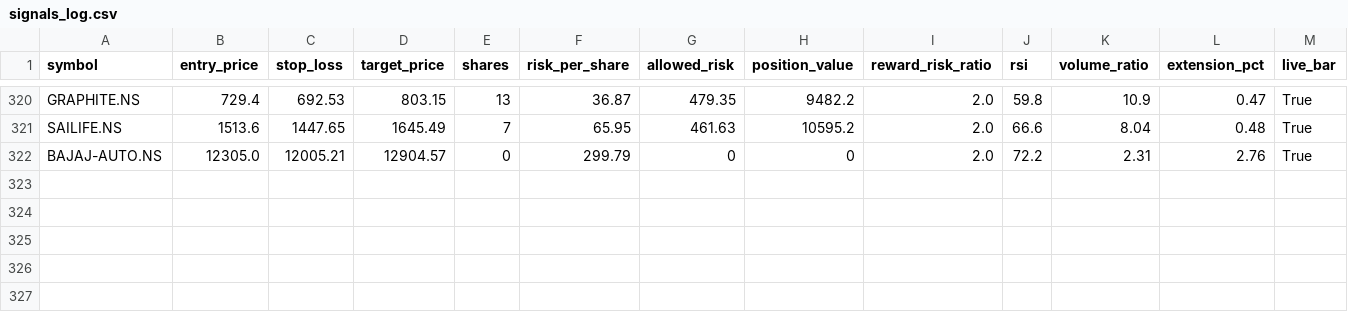
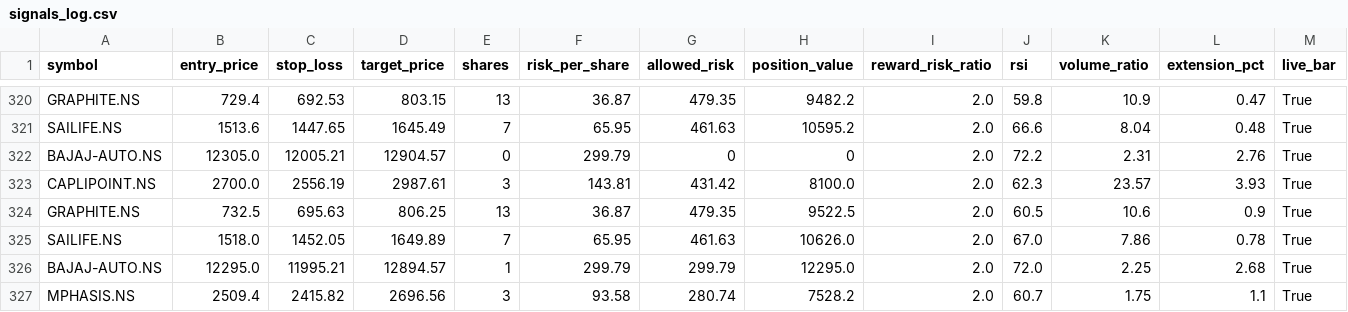
Before and after one commit to eeshanshukla12-star/nse_screener_1_.py, a CSV file: signals_log.csv, drawn as a sheet; only a part is shown, gaps mark what is left out; rows hold the shown columns only; the diff names each change by its address in the sheet, - before the commit and + after, or states it on an @@ line.

Commit message:
Update signal log [skip ci]

```diff
--- a/signals_log.csv
+++ b/signals_log.csv
+row 323: CAPLIPOINT.NS | 2700.0 | 2556.19 | 2987.61 | 3 | 143.81 | 431.42 | 8100.0 | 2.0 | 62.3 | 23.57 | 3.93 | True
+row 324: GRAPHITE.NS | 732.5 | 695.63 | 806.25 | 13 | 36.87 | 479.35 | 9522.5 | 2.0 | 60.5 | 10.6 | 0.9 | True
+row 325: SAILIFE.NS | 1518.0 | 1452.05 | 1649.89 | 7 | 65.95 | 461.63 | 10626.0 | 2.0 | 67.0 | 7.86 | 0.78 | True
+row 326: BAJAJ-AUTO.NS | 12295.0 | 11995.21 | 12894.57 | 1 | 299.79 | 299.79 | 12295.0 | 2.0 | 72.0 | 2.25 | 2.68 | True
+row 327: MPHASIS.NS | 2509.4 | 2415.82 | 2696.56 | 3 | 93.58 | 280.74 | 7528.2 | 2.0 | 60.7 | 1.75 | 1.1 | True
```
Also changed, not shown: 1 other file.
